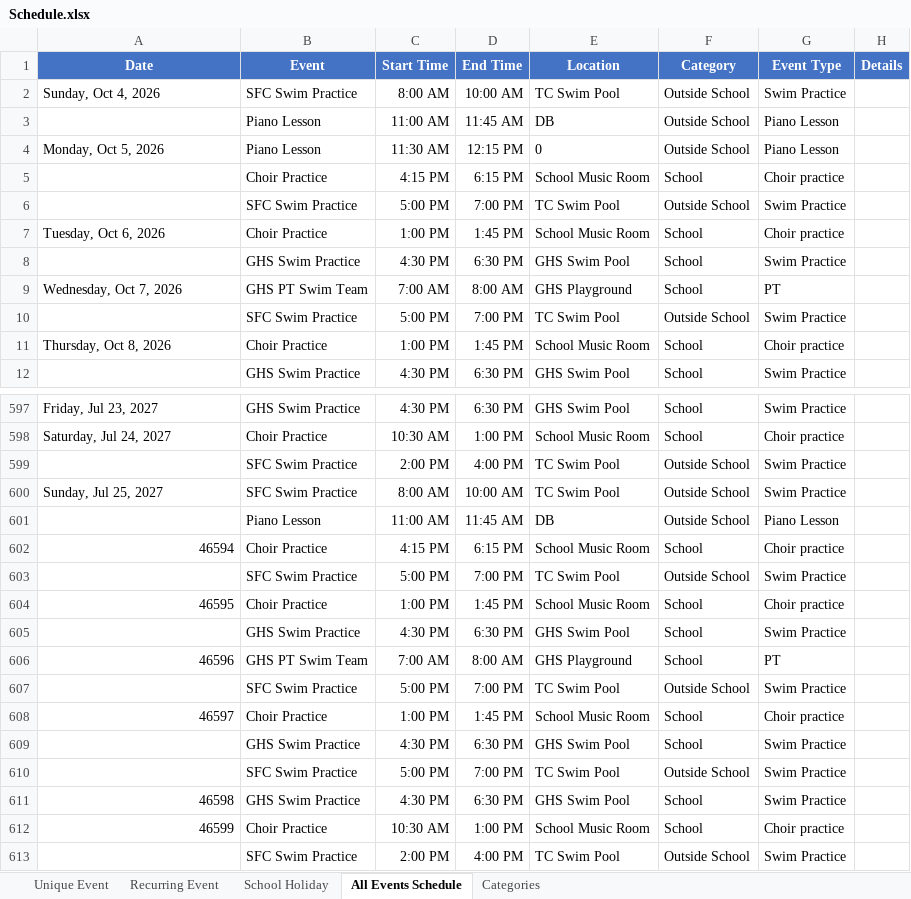
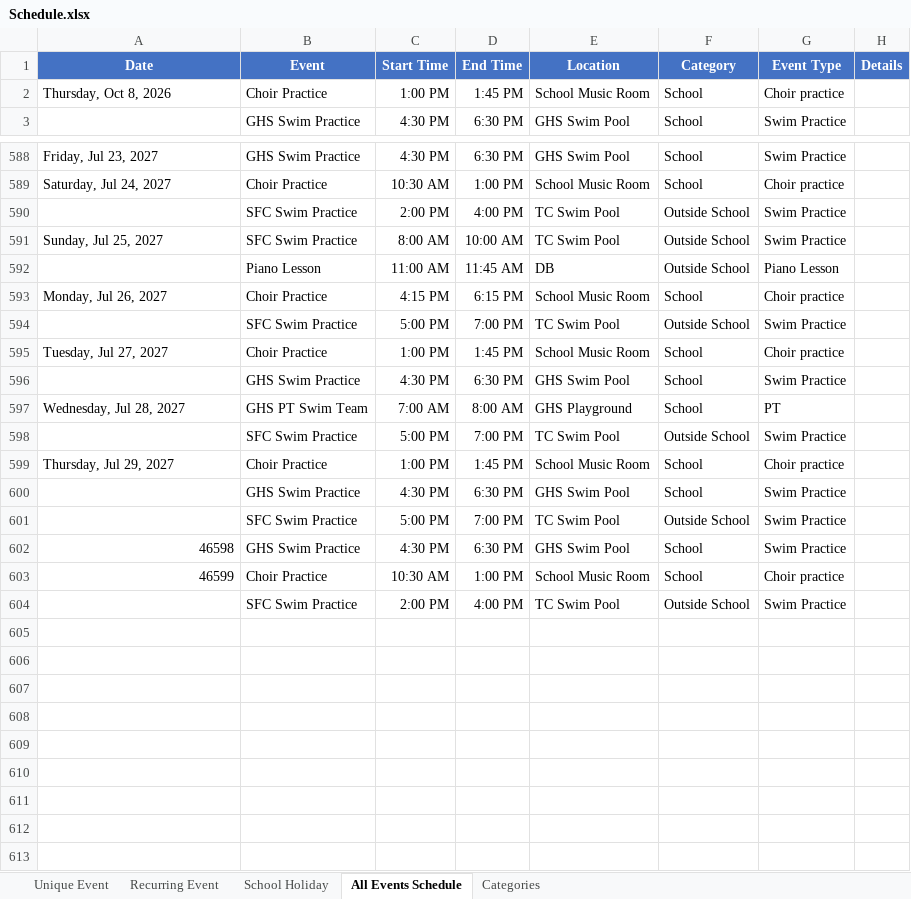
Before and after one commit to mermaidc123/Sarah-Schedule, an Excel workbook: Schedule.xlsx, sheet All Events Schedule, drawn as a sheet; only a part is shown, gaps mark what is left out; values as stored, in another font and other column widths than the file's, no borders; conditional formats not drawn; removed rows and columns are numbered as before the commit, all else as after; the diff names each change by its address in the sheet, - before the commit and + after, or states it on an @@ line.

```diff
--- a/Schedule.xlsx (sheet All Events Schedule)
+++ b/Schedule.xlsx (sheet All Events Schedule)
-row 2: Sunday, Oct 4, 2026 | SFC Swim Practice | 8:00 AM | 10:00 AM | TC Swim Pool | Outside School | Swim Practice
-row 3:  | Piano Lesson | 11:00 AM | 11:45 AM | DB | Outside School | Piano Lesson
-row 4: Monday, Oct 5, 2026 | Piano Lesson | 11:30 AM | 12:15 PM | 0 | Outside School | Piano Lesson
-row 5:  | Choir Practice | 4:15 PM | 6:15 PM | School Music Room | School | Choir practice
-row 6:  | SFC Swim Practice | 5:00 PM | 7:00 PM | TC Swim Pool | Outside School | Swim Practice
-row 7: Tuesday, Oct 6, 2026 | Choir Practice | 1:00 PM | 1:45 PM | School Music Room | School | Choir practice
-row 8:  | GHS Swim Practice | 4:30 PM | 6:30 PM | GHS Swim Pool | School | Swim Practice
-row 9: Wednesday, Oct 7, 2026 | GHS PT Swim Team | 7:00 AM | 8:00 AM | GHS Playground | School | PT
-row 10:  | SFC Swim Practice | 5:00 PM | 7:00 PM | TC Swim Pool | Outside School | Swim Practice
-A593 (Date): 46594
+A593 (Date): Monday, Jul 26, 2027
-A593 alignment: right
+A593 alignment: left
-A595 (Date): 46595
+A595 (Date): Tuesday, Jul 27, 2027
-A595 alignment: right
+A595 alignment: left
-A597 (Date): 46596
+A597 (Date): Wednesday, Jul 28, 2027
-A597 alignment: right
+A597 alignment: left
-A599 (Date): 46597
+A599 (Date): Thursday, Jul 29, 2027
-A599 alignment: right
+A599 alignment: left
```
Also changed, not shown: formulas that keep their value, hidden cells, 2 other files.
